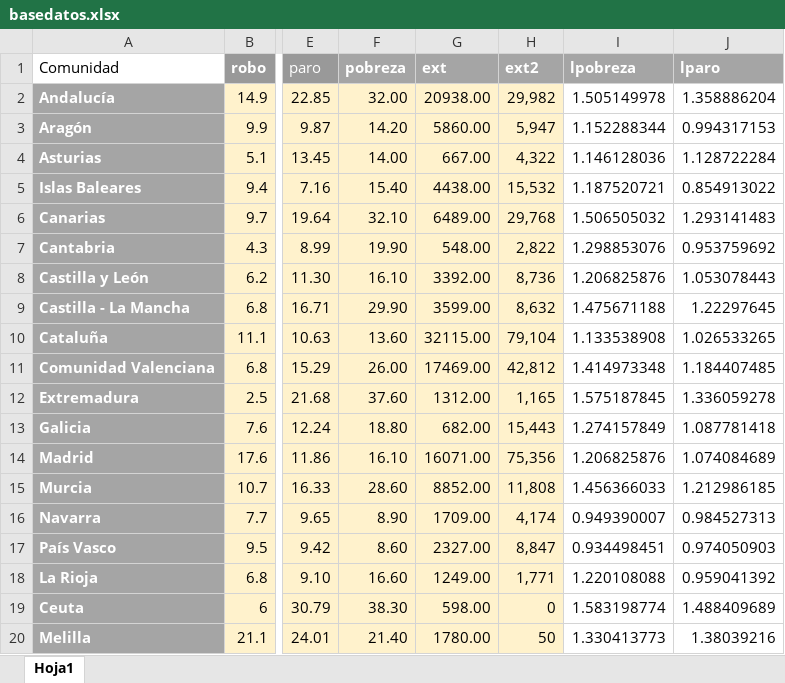
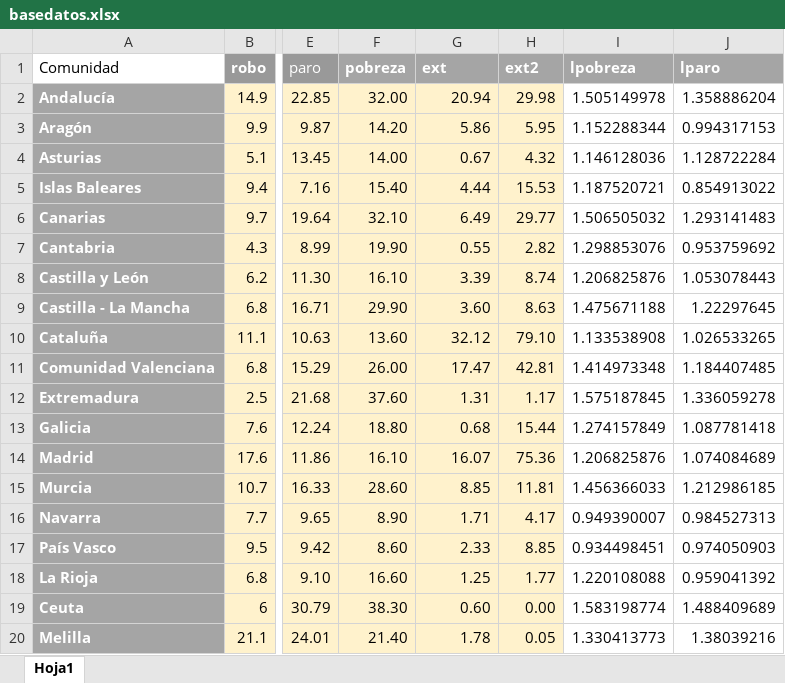
Before and after one commit to Antoniolg17/Projecteco, an Excel workbook: basedatos.xlsx, sheet Hoja1, drawn as a sheet; only a part is shown, gaps mark what is left out; values as stored, in another font and other column widths than the file's, no borders; table styles not drawn; the diff names each change by its address in the sheet, - before the commit and + after, or states it on an @@ line.

```diff
--- a/basedatos.xlsx (sheet Hoja1)
+++ b/basedatos.xlsx (sheet Hoja1)
-G2 (ext): 20938.00
+G2 (ext): 20.94
-H2 (ext2): 29,982
+H2 (ext2): 29.98
-G3 (ext): 5860.00
+G3 (ext): 5.86
-H3 (ext2): 5,947
+H3 (ext2): 5.95
-G4 (ext): 667.00
+G4 (ext): 0.67
-H4 (ext2): 4,322
+H4 (ext2): 4.32
-G5 (ext): 4438.00
+G5 (ext): 4.44
-H5 (ext2): 15,532
+H5 (ext2): 15.53
-G6 (ext): 6489.00
+G6 (ext): 6.49
-H6 (ext2): 29,768
+H6 (ext2): 29.77
-G7 (ext): 548.00
+G7 (ext): 0.55
-H7 (ext2): 2,822
+H7 (ext2): 2.82
-G8 (ext): 3392.00
+G8 (ext): 3.39
-H8 (ext2): 8,736
+H8 (ext2): 8.74
-G9 (ext): 3599.00
+G9 (ext): 3.60
-H9 (ext2): 8,632
+H9 (ext2): 8.63
-G10 (ext): 32115.00
+G10 (ext): 32.12
-H10 (ext2): 79,104
+H10 (ext2): 79.10
-G11 (ext): 17469.00
+G11 (ext): 17.47
-H11 (ext2): 42,812
+H11 (ext2): 42.81
-G12 (ext): 1312.00
+G12 (ext): 1.31
-H12 (ext2): 1,165
+H12 (ext2): 1.17
-G13 (ext): 682.00
+G13 (ext): 0.68
-H13 (ext2): 15,443
+H13 (ext2): 15.44
-G14 (ext): 16071.00
+G14 (ext): 16.07
-H14 (ext2): 75,356
+H14 (ext2): 75.36
-G15 (ext): 8852.00
+G15 (ext): 8.85
-H15 (ext2): 11,808
+H15 (ext2): 11.81
-G16 (ext): 1709.00
+G16 (ext): 1.71
-H16 (ext2): 4,174
+H16 (ext2): 4.17
-G17 (ext): 2327.00
+G17 (ext): 2.33
-H17 (ext2): 8,847
+H17 (ext2): 8.85
-G18 (ext): 1249.00
+G18 (ext): 1.25
-H18 (ext2): 1,771
+H18 (ext2): 1.77
-G19 (ext): 598.00
+G19 (ext): 0.60
-H19 (ext2): 0
+H19 (ext2): 0.00
-G20 (ext): 1780.00
+G20 (ext): 1.78
-H20 (ext2): 50
+H20 (ext2): 0.05
```
Also changed, not shown: 1 other file.
